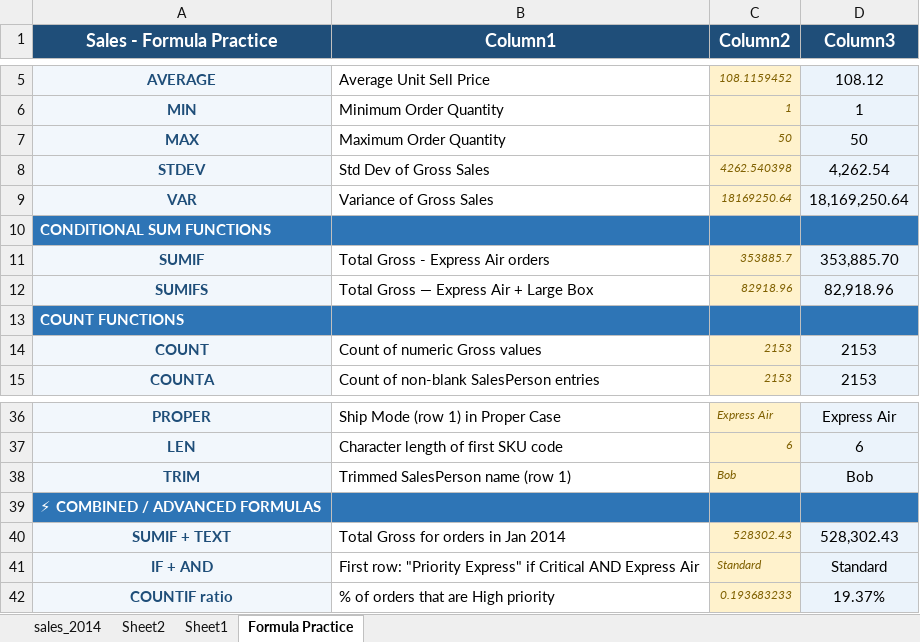
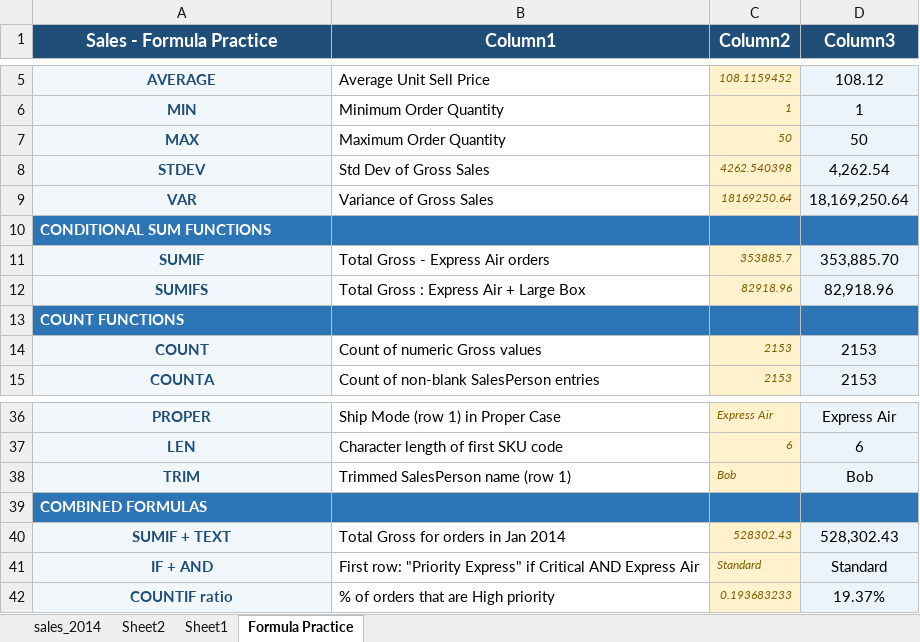
Before and after one commit to shiblidata/data-analyst, an Excel workbook: Class-2/Sales_Shibli.xlsx, sheet Formula Practice, drawn as a sheet; only a part is shown, gaps mark what is left out; values as stored, in another font and other column widths than the file's, no borders; table styles not drawn; the diff names each change by its address in the sheet, - before the commit and + after, or states it on an @@ line.

Commit message:
updated practice at ms excel

```diff
--- a/Class-2/Sales_Shibli.xlsx (sheet Formula Practice)
+++ b/Class-2/Sales_Shibli.xlsx (sheet Formula Practice)
-B12 (Column1): Total Gross — Express Air + Large Box
+B12 (Column1): Total Gross : Express Air + Large Box
-A39 (Sales - Formula Practice): ⚡ COMBINED / ADVANCED FORMULAS
+A39 (Sales - Formula Practice): COMBINED FORMULAS
```
Also changed, not shown: 1 other file.
